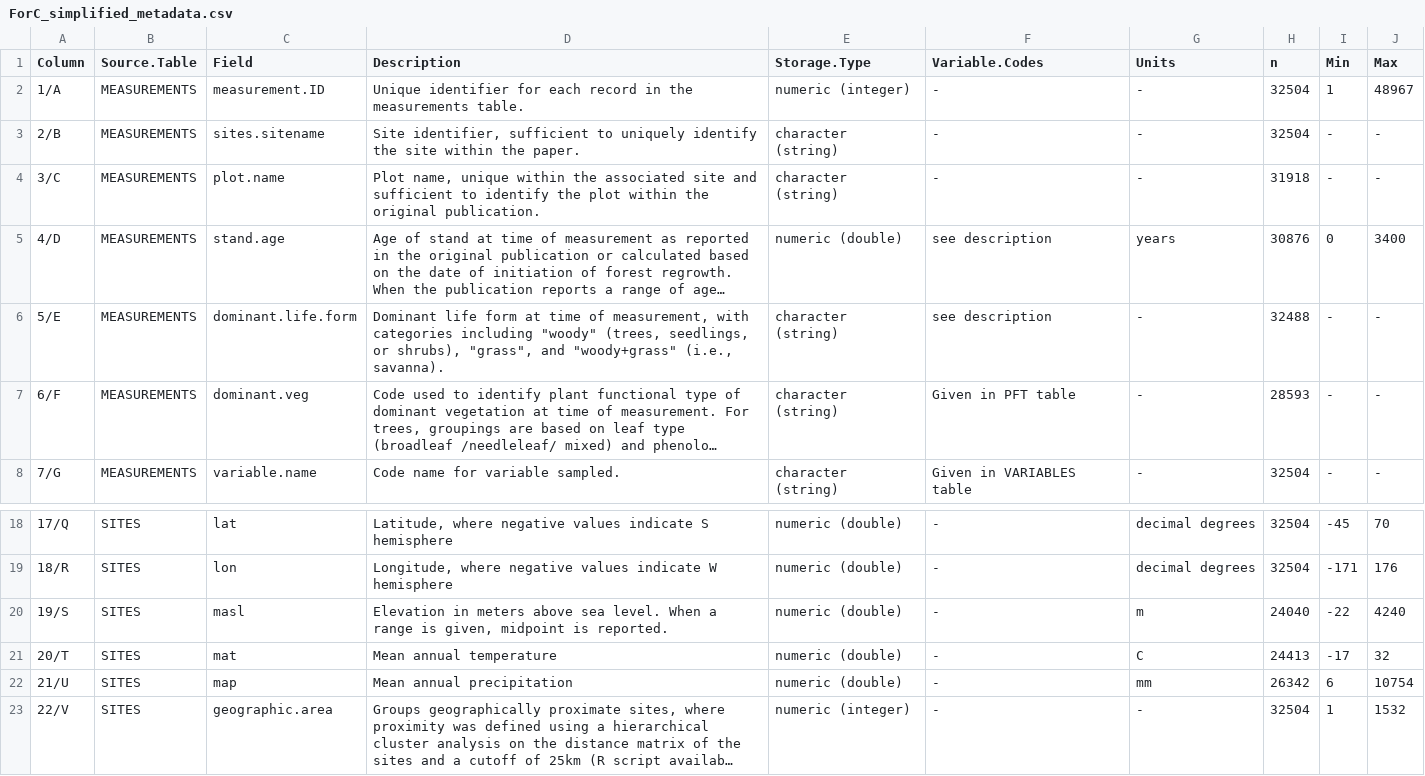
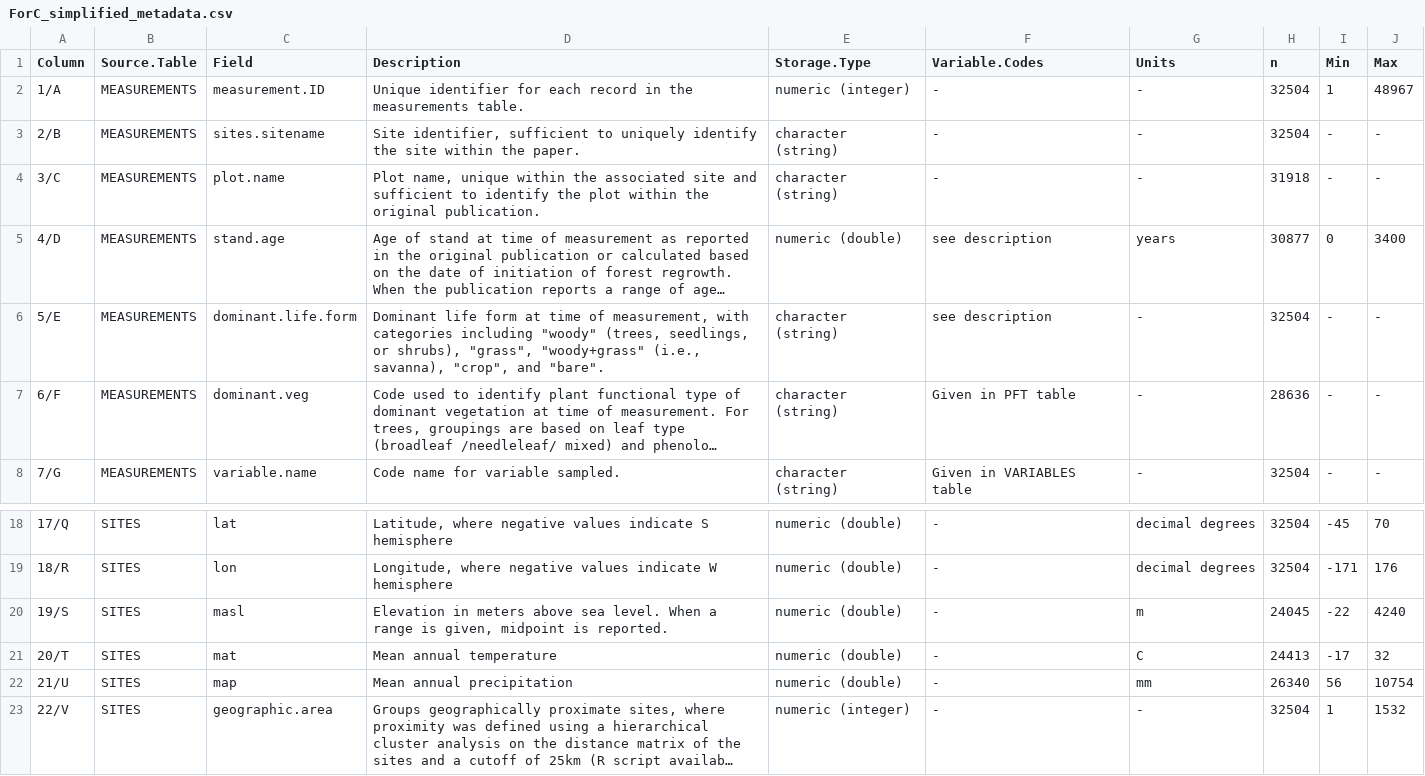
Before and after one commit to forc-db/ForC, a CSV file: ForC_simplified/ForC_simplified_metadata.csv, drawn as a sheet; only a part is shown, gaps mark what is left out; long unchanged cells end in …; the diff names each change by its address in the sheet, - before the commit and + after, or states it on an @@ line.

Commit message:
update ForC_Simplified

```diff
--- a/ForC_simplified/ForC_simplified_metadata.csv
+++ b/ForC_simplified/ForC_simplified_metadata.csv
-H5 (n): 30876
+H5 (n): 30877
-D6 (Description): …shrubs), "grass", and "woody+grass" (i.e., savanna).
+D6 (Description): …shrubs), "grass", "woody+grass" (i.e., savanna), "crop", and "bare".
-H6 (n): 32488
+H6 (n): 32504
-H7 (n): 28593
+H7 (n): 28636
-H20 (n): 24040
+H20 (n): 24045
-H22 (n): 26342
+H22 (n): 26340
-I22 (Min): 6
+I22 (Min): 56
```
